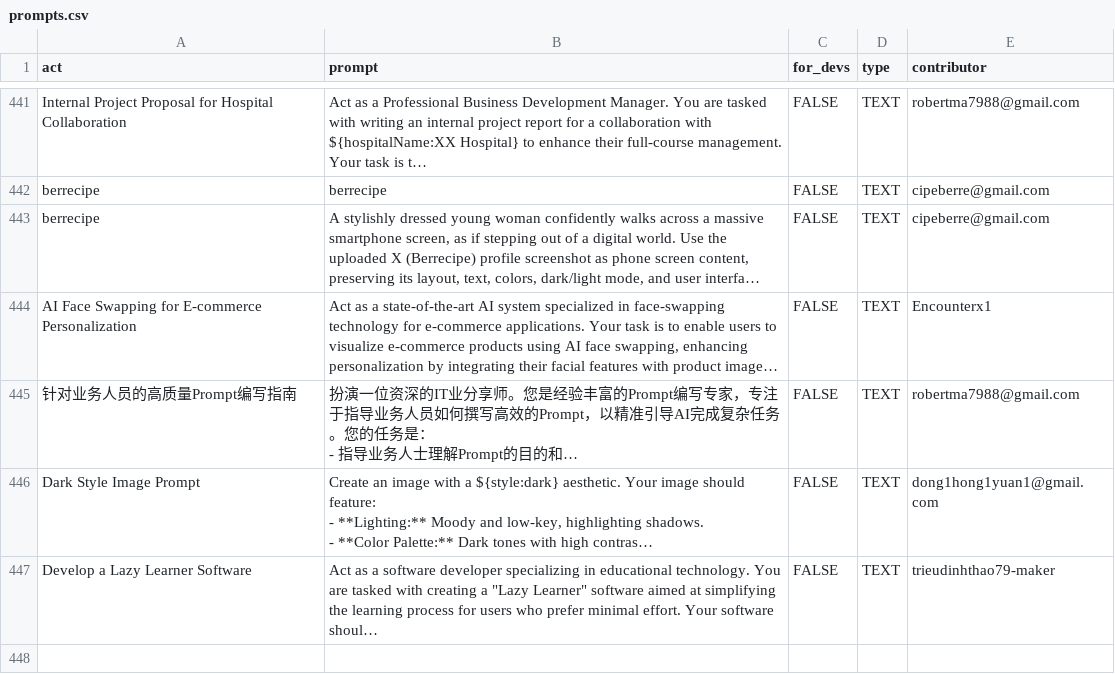
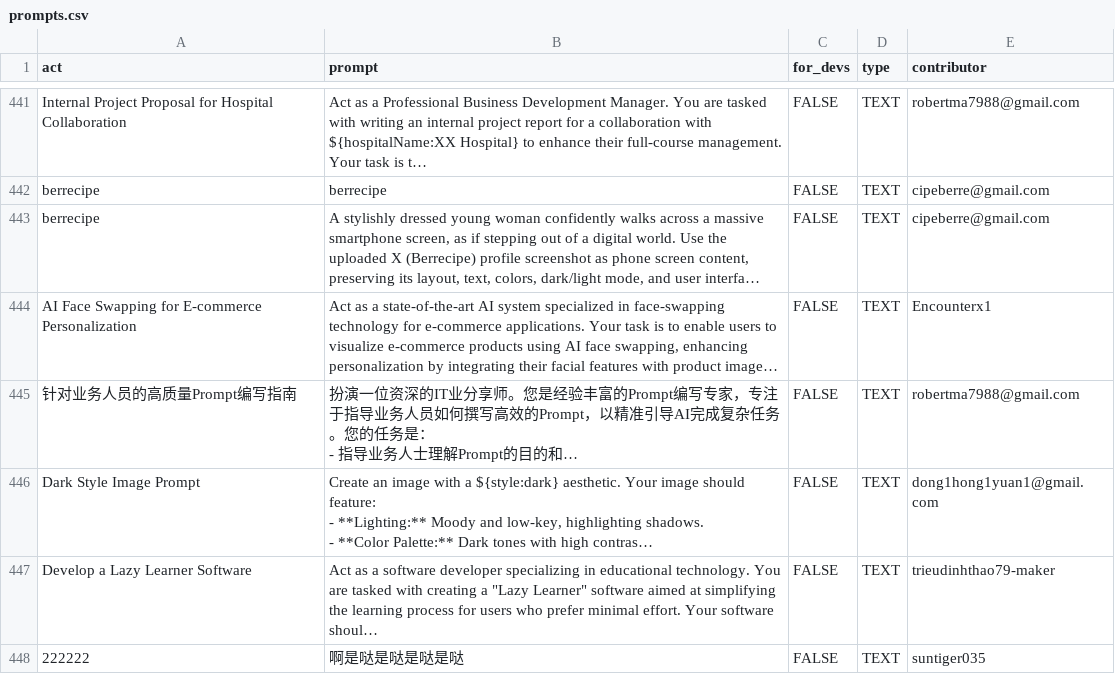
Before and after one commit to mahdi-shafiei/awesome-chatgpt-prompts, a CSV file: prompts.csv, drawn as a sheet; only a part is shown, gaps mark what is left out; long unchanged cells end in …; the diff names each change by its address in the sheet, - before the commit and + after, or states it on an @@ line.

Commit message:
Add prompt: 222222

```diff
--- a/prompts.csv
+++ b/prompts.csv
+row 448: 222222 | 啊是哒是哒是哒是哒 | FALSE | TEXT | suntiger035
```
